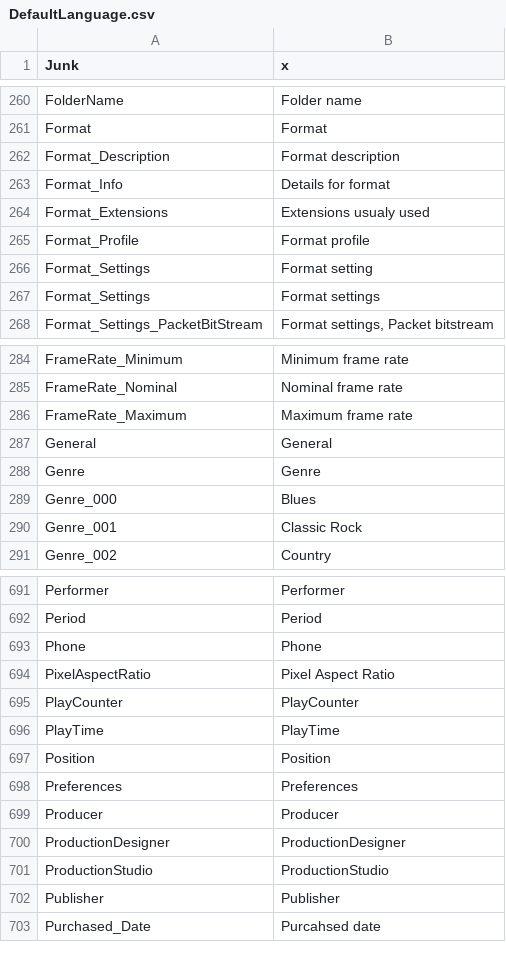
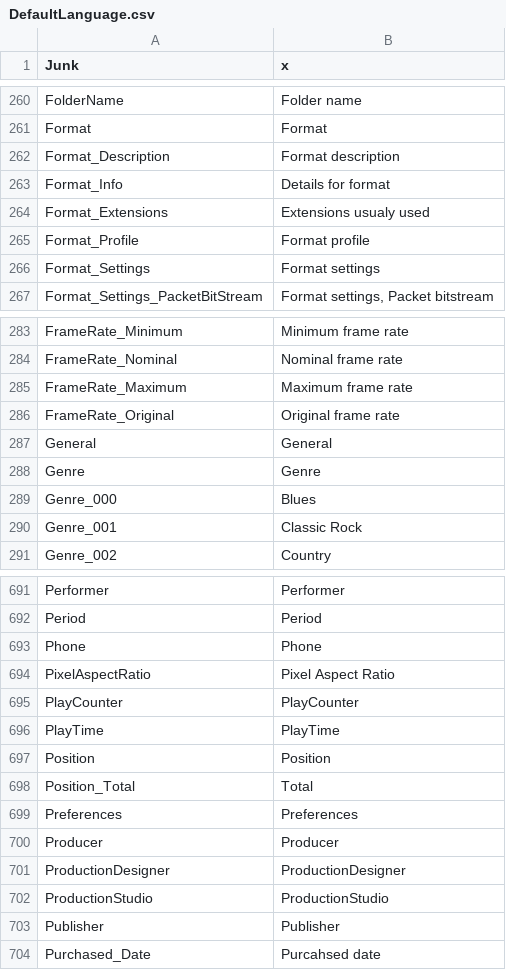
Before and after one commit to mediatest/mediatest, a CSV file: Source/Ressource/Text/Language/DefaultLanguage.csv, drawn as a sheet; only a part is shown, gaps mark what is left out.

Commit message:
git-svn-id: svn://svn.code.sf.net/p/mediainfo/code/MediaInfoLib/trunk@512 45c5ae6f-87cc-4fd0-92ee-e4f023fd80da

```diff
--- a/Source/Ressource/Text/Language/DefaultLanguage.csv
+++ b/Source/Ressource/Text/Language/DefaultLanguage.csv
@@ -265,3 +265,2 @@ Format_Extensions;Extensions usualy used
 Format_Profile;Format profile
-Format_Settings;Format setting
 Format_Settings;Format settings
@@ -286,2 +285,3 @@ FrameRate_Nominal;Nominal frame rate
 FrameRate_Maximum;Maximum frame rate
+FrameRate_Original;Original frame rate
 General;General
@@ -697,2 +697,3 @@ PlayTime;PlayTime
 Position;Position
+Position_Total;Total
 Preferences;Preferences
```
